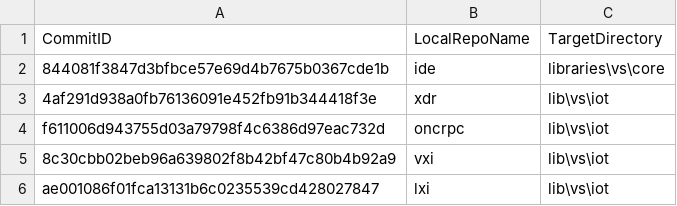
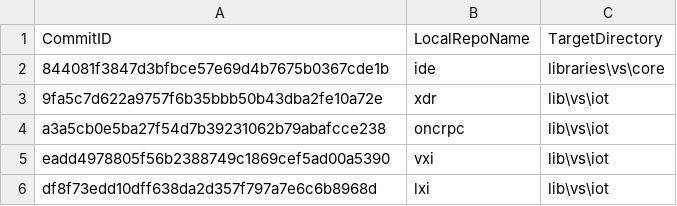
Before and after one commit to ATECoder/dn.lxi, a CSV file: externalReposCommits.csv, drawn as a sheet.

```diff
--- a/externalReposCommits.csv
+++ b/externalReposCommits.csv
@@ -2,5 +2,5 @@ CommitID,LocalRepoName,TargetDirectory
 844081f3847d3bfbce57e69d4b7675b0367cde1b,ide,libraries\vs\core
-4af291d938a0fb76136091e452fb91b344418f3e,xdr,lib\vs\iot
-f611006d943755d03a79798f4c6386d97eac732d,oncrpc,lib\vs\iot
-8c30cbb02beb96a639802f8b42bf47c80b4b92a9,vxi,lib\vs\iot
-ae001086f01fca13131b6c0235539cd428027847,lxi,lib\vs\iot
+9fa5c7d622a9757f6b35bbb50b43dba2fe10a72e,xdr,lib\vs\iot
+a3a5cb0e5ba27f54d7b39231062b79abafcce238,oncrpc,lib\vs\iot
+eadd4978805f56b2388749c1869cef5ad00a5390,vxi,lib\vs\iot
+df8f73edd10dff638da2d357f797a7e6c6b8968d,lxi,lib\vs\iot
```
Also changed, not shown: 7 other files.
